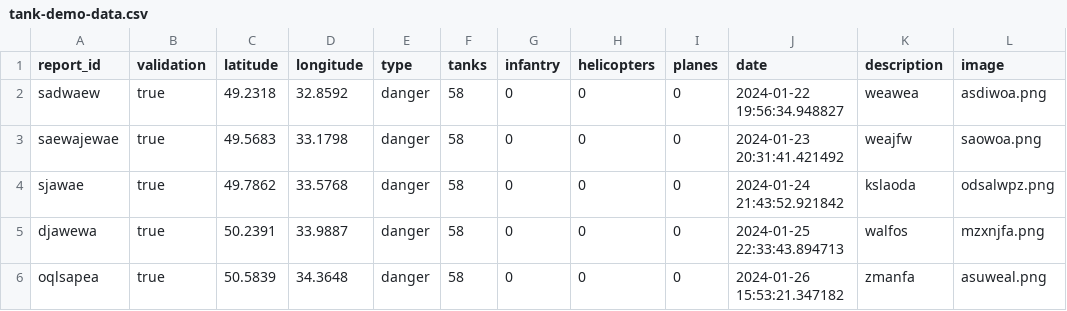
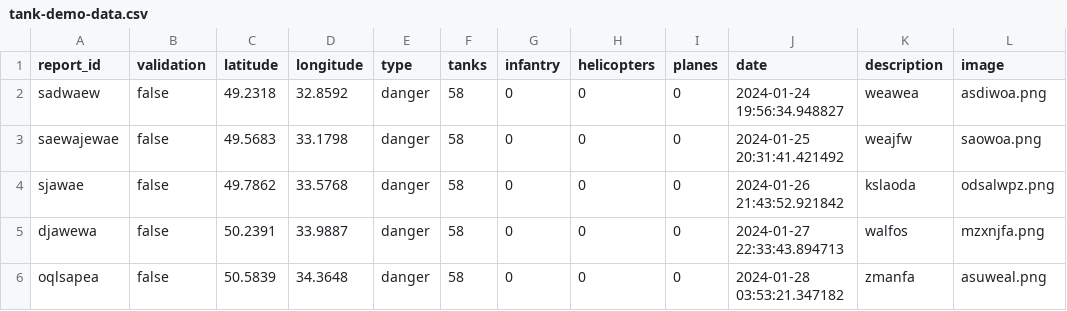
Before and after one commit to Jcho114/vigilant, a CSV file: utils/tank-demo-data.csv, drawn as a sheet.

```diff
--- a/utils/tank-demo-data.csv
+++ b/utils/tank-demo-data.csv
@@ -1,6 +1,6 @@
 report_id, validation, latitude, longitude, type, tanks, infantry, helicopters, planes, date, description, image
-sadwaew, true, 49.2318, 32.8592, danger, 58, 0, 0, 0, 2024-01-22 19:56:34.948827, weawea, asdiwoa.png
-saewajewae, true, 49.5683, 33.1798, danger, 58, 0, 0, 0, 2024-01-23 20:31:41.421492, weajfw, saowoa.png
-sjawae, true, 49.7862, 33.5768, danger, 58, 0, 0, 0, 2024-01-24 21:43:52.921842, kslaoda, odsalwpz.png
-djawewa, true, 50.2391, 33.9887, danger, 58, 0, 0, 0, 2024-01-25 22:33:43.894713, walfos, mzxnjfa.png
-oqlsapea, true, 50.5839, 34.3648, danger, 58, 0, 0, 0, 2024-01-26 15:53:21.347182, zmanfa, asuweal.png
+sadwaew, false, 49.2318, 32.8592, danger, 58, 0, 0, 0, 2024-01-24 19:56:34.948827, weawea, asdiwoa.png
+saewajewae, false, 49.5683, 33.1798, danger, 58, 0, 0, 0, 2024-01-25 20:31:41.421492, weajfw, saowoa.png
+sjawae, false, 49.7862, 33.5768, danger, 58, 0, 0, 0, 2024-01-26 21:43:52.921842, kslaoda, odsalwpz.png
+djawewa, false, 50.2391, 33.9887, danger, 58, 0, 0, 0, 2024-01-27 22:33:43.894713, walfos, mzxnjfa.png
+oqlsapea, false, 50.5839, 34.3648, danger, 58, 0, 0, 0, 2024-01-28 03:53:21.347182, zmanfa, asuweal.png
```
Also changed, not shown: utils/helicopter-demo-data.csv, utils/infantry-demo-data.csv, 2 other files.
